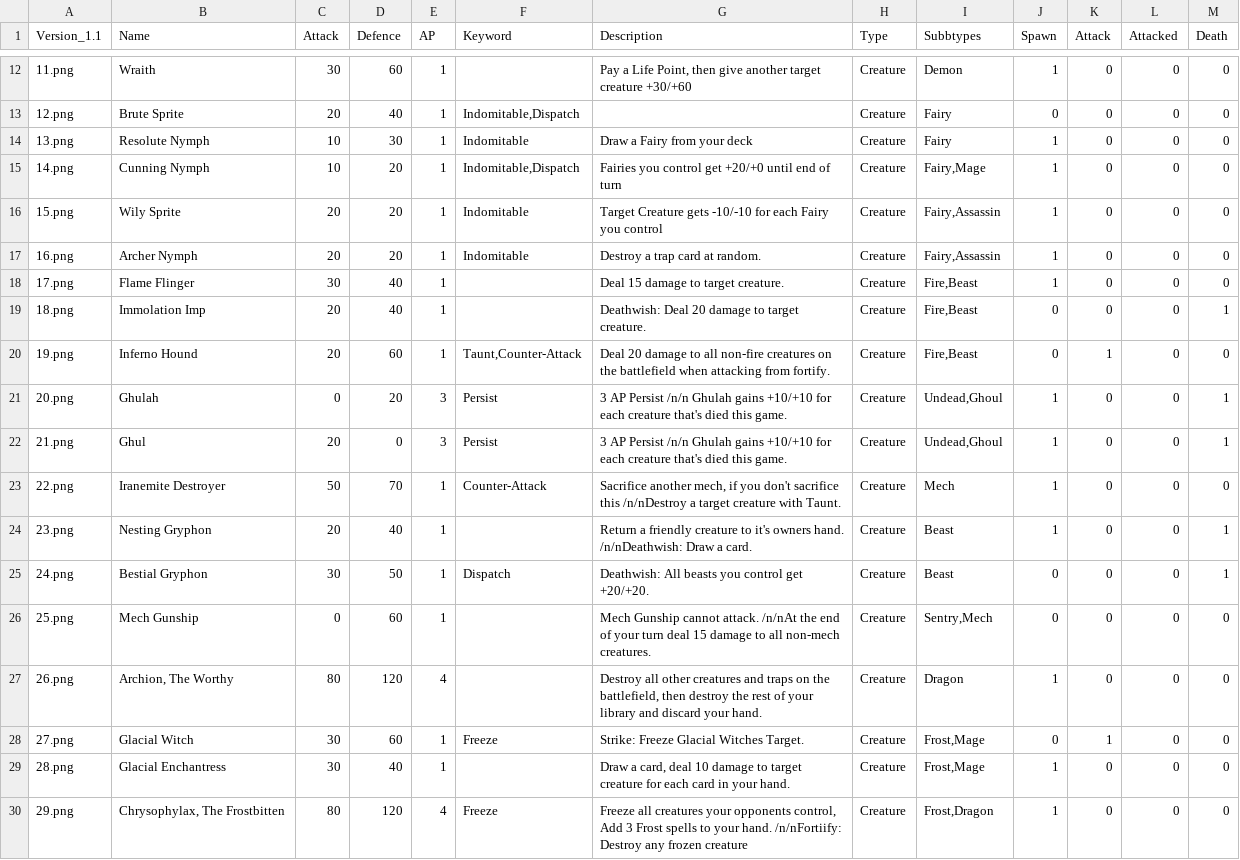
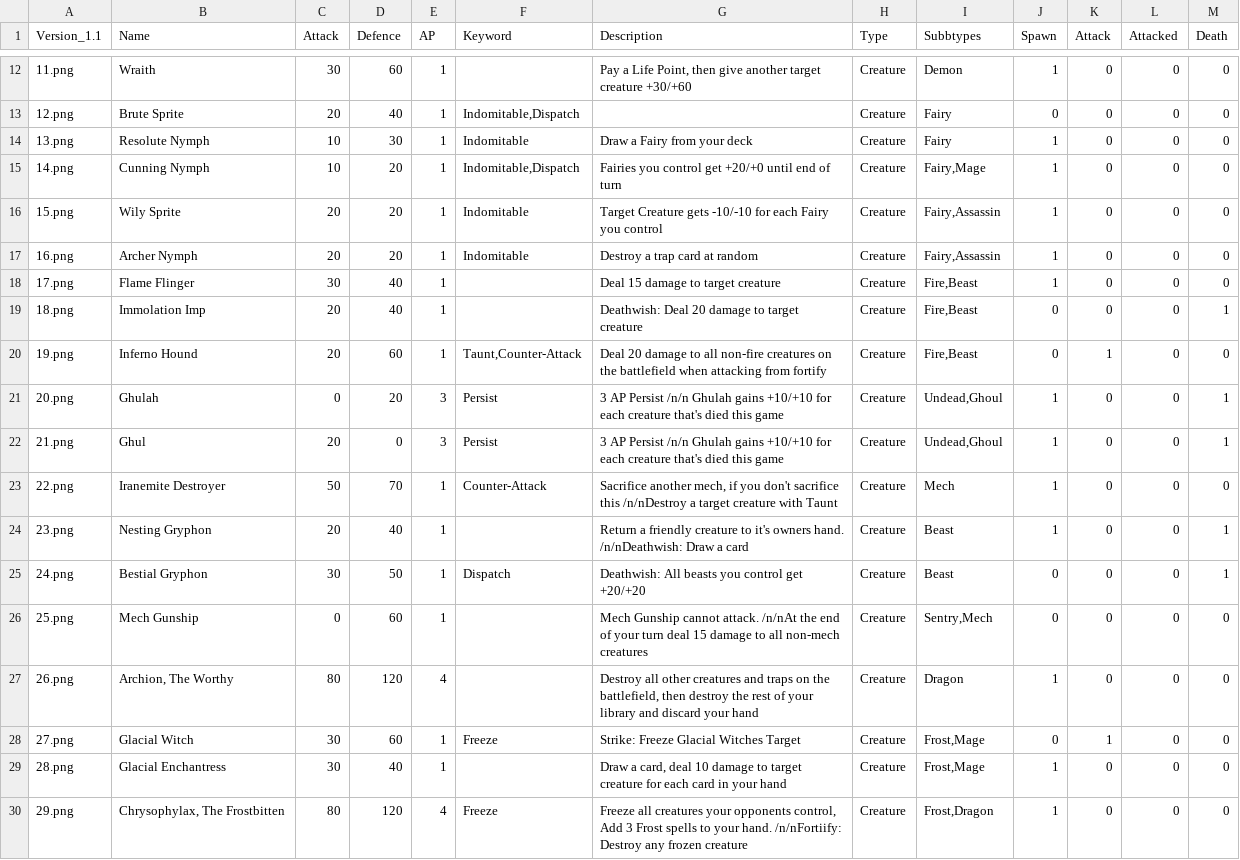
Before and after one commit to jonbruce2002/CardGame, a CSV file: CardStats.csv, drawn as a sheet; only a part is shown, gaps mark what is left out; the diff covers the shown part only.

Commit message:
Update CardStats.csv

```diff
--- a/CardStats.csv
+++ b/CardStats.csv
@@ -16,14 +16,14 @@ Version_1.1;Name;Attack;Defence;AP;Keyword;Description;Type;Subbtypes;Spawn;Atta
 15.png;Wily Sprite;20;20;1;Indomitable;Target Creature gets -10/-10 for each Fairy you control;Creature;Fairy,Assassin;1;0;0;0
-16.png;Archer Nymph;20;20;1;Indomitable;Destroy a trap card at random.;Creature;Fairy,Assassin;1;0;0;0
-17.png;Flame Flinger;30;40;1; ;Deal 15 damage to target creature. ;Creature;Fire,Beast;1;0;0;0
-18.png;Immolation Imp;20;40;1; ;Deathwish: Deal 20 damage to target creature. ;Creature;Fire,Beast;0;0;0;1
-19.png;Inferno Hound;20;60;1;Taunt,Counter-Attack;Deal 20 damage to all non-fire creatures on the battlefield when attacking from fortify. ;Creature;Fire,Beast;0;1;0;0
-20.png;Ghulah;0;20;3;Persist;3 AP  Persist /n/n Ghulah gains +10/+10 for each creature that's died this game.;Creature;Undead,Ghoul;1;0;0;1
-21.png;Ghul;20;0;3;Persist;3 AP  Persist /n/n Ghulah gains +10/+10 for each creature that's died this game. ;Creature;Undead,Ghoul;1;0;0;1
-22.png;Iranemite Destroyer;50;70;1;Counter-Attack;Sacrifice another mech, if you don't sacrifice this /n/nDestroy a target creature with Taunt. ;Creature;Mech;1;0;0;0
-23.png;Nesting Gryphon;20;40;1; ;Return a friendly creature to it's owners hand. /n/nDeathwish: Draw a card.;Creature;Beast;1;0;0;1
-24.png;Bestial Gryphon;30;50;1;Dispatch;Deathwish: All beasts you control get +20/+20.;Creature;Beast;0;0;0;1
-25.png;Mech Gunship ;0;60;1; ;Mech Gunship cannot attack. /n/nAt the end of your turn deal 15 damage to all non-mech creatures. ;Creature;Sentry,Mech;0;0;0;0
-26.png;Archion, The Worthy;80;120;4; ;Destroy all other creatures and traps on the battlefield, then destroy the rest of your library and discard your hand.;Creature;Dragon;1;0;0;0
-27.png;Glacial Witch;30;60;1;Freeze;Strike: Freeze Glacial Witches Target. ;Creature;Frost,Mage;0;1;0;0
-28.png;Glacial Enchantress;30;40;1; ;Draw a card, deal 10 damage to target creature for each card in your hand.;Creature;Frost,Mage;1;0;0;0
+16.png;Archer Nymph;20;20;1;Indomitable;Destroy a trap card at random;Creature;Fairy,Assassin;1;0;0;0
+17.png;Flame Flinger;30;40;1; ;Deal 15 damage to target creature;Creature;Fire,Beast;1;0;0;0
+18.png;Immolation Imp;20;40;1; ;Deathwish: Deal 20 damage to target creature;Creature;Fire,Beast;0;0;0;1
+19.png;Inferno Hound;20;60;1;Taunt,Counter-Attack;Deal 20 damage to all non-fire creatures on the battlefield when attacking from fortify;Creature;Fire,Beast;0;1;0;0
+20.png;Ghulah;0;20;3;Persist;3 AP  Persist /n/n Ghulah gains +10/+10 for each creature that's died this game;Creature;Undead,Ghoul;1;0;0;1
+21.png;Ghul;20;0;3;Persist;3 AP  Persist /n/n Ghulah gains +10/+10 for each creature that's died this game;Creature;Undead,Ghoul;1;0;0;1
+22.png;Iranemite Destroyer;50;70;1;Counter-Attack;Sacrifice another mech, if you don't sacrifice this /n/nDestroy a target creature with Taunt;Creature;Mech;1;0;0;0
+23.png;Nesting Gryphon;20;40;1; ;Return a friendly creature to it's owners hand. /n/nDeathwish: Draw a card;Creature;Beast;1;0;0;1
+24.png;Bestial Gryphon;30;50;1;Dispatch;Deathwish: All beasts you control get +20/+20;Creature;Beast;0;0;0;1
+25.png;Mech Gunship ;0;60;1; ;Mech Gunship cannot attack. /n/nAt the end of your turn deal 15 damage to all non-mech creatures;Creature;Sentry,Mech;0;0;0;0
+26.png;Archion, The Worthy;80;120;4; ;Destroy all other creatures and traps on the battlefield, then destroy the rest of your library and discard your hand;Creature;Dragon;1;0;0;0
+27.png;Glacial Witch;30;60;1;Freeze;Strike: Freeze Glacial Witches Target;Creature;Frost,Mage;0;1;0;0
+28.png;Glacial Enchantress;30;40;1; ;Draw a card, deal 10 damage to target creature for each card in your hand;Creature;Frost,Mage;1;0;0;0
```
Also changed, not shown: 20 edited cells elsewhere in this file.
